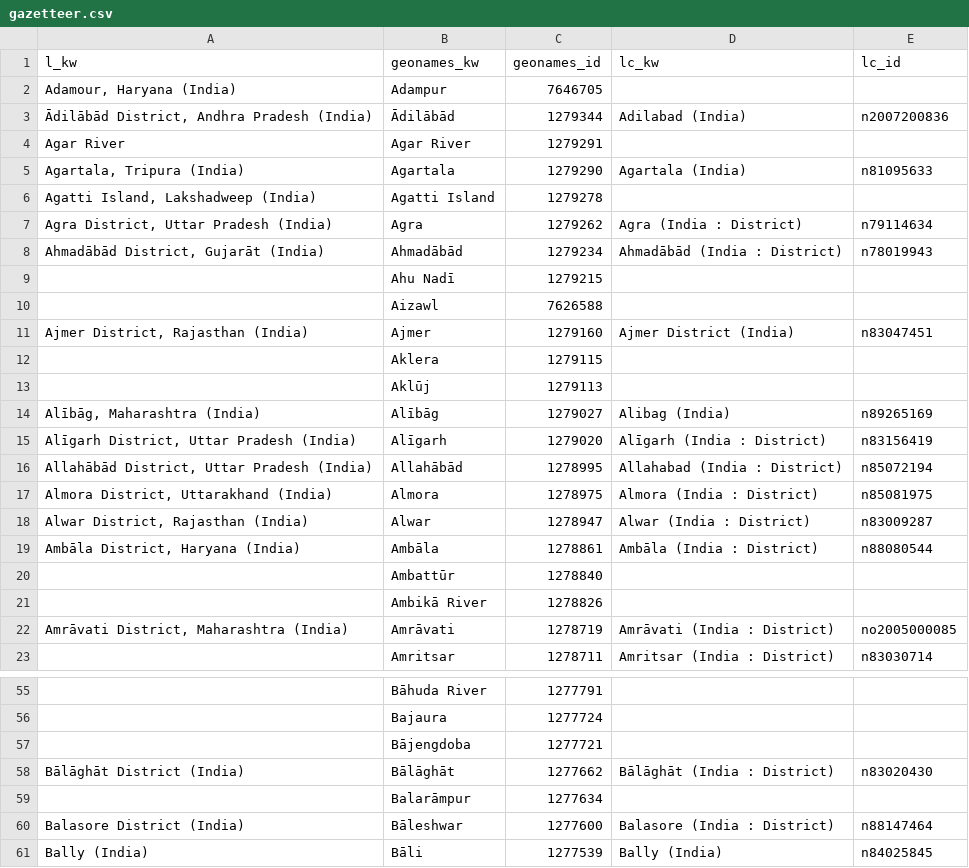
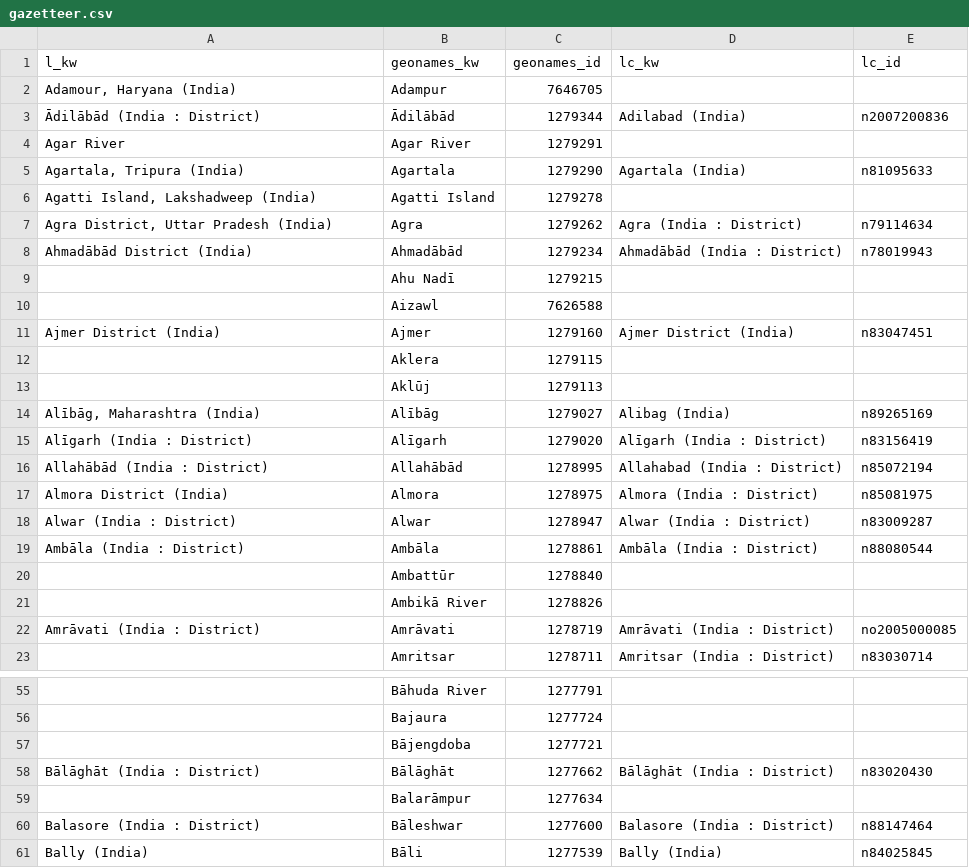
Before and after one commit to sul-dlss-deprecated/geohydra, a CSV file: lib/geohydra/gazetteer.csv, drawn as a sheet; only a part is shown, gaps mark what is left out; the diff covers the shown part only.

```diff
--- a/lib/geohydra/gazetteer.csv
+++ b/lib/geohydra/gazetteer.csv
@@ -2,3 +2,3 @@
 "Adamour, Haryana (India)","Adampur",7646705,,,,,,,
-"Ādilābād District, Andhra Pradesh (India)","Ādilābād",1279344,"Adilabad (India)","n2007200836",,,,,
+"Ādilābād (India : District)","Ādilābād",1279344,"Adilabad (India)","n2007200836",,,,,
 "Agar River","Agar River",1279291,,,,,,,
@@ -7,6 +7,6 @@
 "Agra District, Uttar Pradesh (India)","Agra",1279262,"Agra (India : District)","n79114634",,,,,
-"Ahmadābād District, Gujarāt (India)","Ahmadābād",1279234,"Ahmadābād (India : District)","n78019943",,,,,
+"Ahmadābād District (India)","Ahmadābād",1279234,"Ahmadābād (India : District)","n78019943",,,,,
 ,"Ahu Nadī",1279215,,,,,,,
 ,"Aizawl",7626588,,,,,,,
-"Ajmer District, Rajasthan (India)","Ajmer",1279160,"Ajmer District (India)","n83047451",,,,,
+"Ajmer District (India)","Ajmer",1279160,"Ajmer District (India)","n83047451",,,,,
 ,"Aklera",1279115,,,,,,,
@@ -14,10 +14,10 @@
 "Alībāg, Maharashtra (India)","Alībāg",1279027,"Alibag (India)","n89265169",,,,,
-"Alīgarh District, Uttar Pradesh (India)","Alīgarh",1279020,"Alīgarh (India : District)","n83156419",,,,,
-"Allahābād District, Uttar Pradesh (India)","Allahābād",1278995,"Allahabad (India : District)","n85072194",,,,,
-"Almora District, Uttarakhand (India)","Almora",1278975,"Almora (India : District)","n85081975",,,,,
-"Alwar District, Rajasthan (India)","Alwar",1278947,"Alwar (India : District)","n83009287",,,,,
-"Ambāla District, Haryana (India)","Ambāla",1278861,"Ambāla (India : District)","n88080544",,,,,
+"Alīgarh (India : District)","Alīgarh",1279020,"Alīgarh (India : District)","n83156419",,,,,
+"Allahābād (India : District)","Allahābād",1278995,"Allahabad (India : District)","n85072194",,,,,
+"Almora District (India)","Almora",1278975,"Almora (India : District)","n85081975",,,,,
+"Alwar (India : District)","Alwar",1278947,"Alwar (India : District)","n83009287",,,,,
+"Ambāla (India : District)","Ambāla",1278861,"Ambāla (India : District)","n88080544",,,,,
 ,"Ambattūr",1278840,,,,,,,
 ,"Ambikā River",1278826,,,,,,,
-"Amrāvati District, Maharashtra (India)","Amrāvati",1278719,"Amrāvati (India : District)","no2005000085",,,,,
+"Amrāvati (India : District)","Amrāvati",1278719,"Amrāvati (India : District)","no2005000085",,,,,
 ,"Amritsar",1278711,"Amritsar (India : District)","n83030714",,,,,
@@ -57,4 +57,4 @@
 ,"Bājengdoba",1277721,,,,,,,
-"Bālāghāt District (India)","Bālāghāt",1277662,"Bālāghāt (India : District)","n83020430",,,,,
+"Bālāghāt (India : District)","Bālāghāt",1277662,"Bālāghāt (India : District)","n83020430",,,,,
 ,"Balarāmpur",1277634,,,,,,,
-"Balasore District (India)","Bāleshwar",1277600,"Balasore (India : District)","n88147464",,,,,
+"Balasore (India : District)","Bāleshwar",1277600,"Balasore (India : District)","n88147464",,,,,
```
Also changed, not shown: 14 added rows, 1 removed row and 43 edited cells elsewhere in this file, 3 other files.
